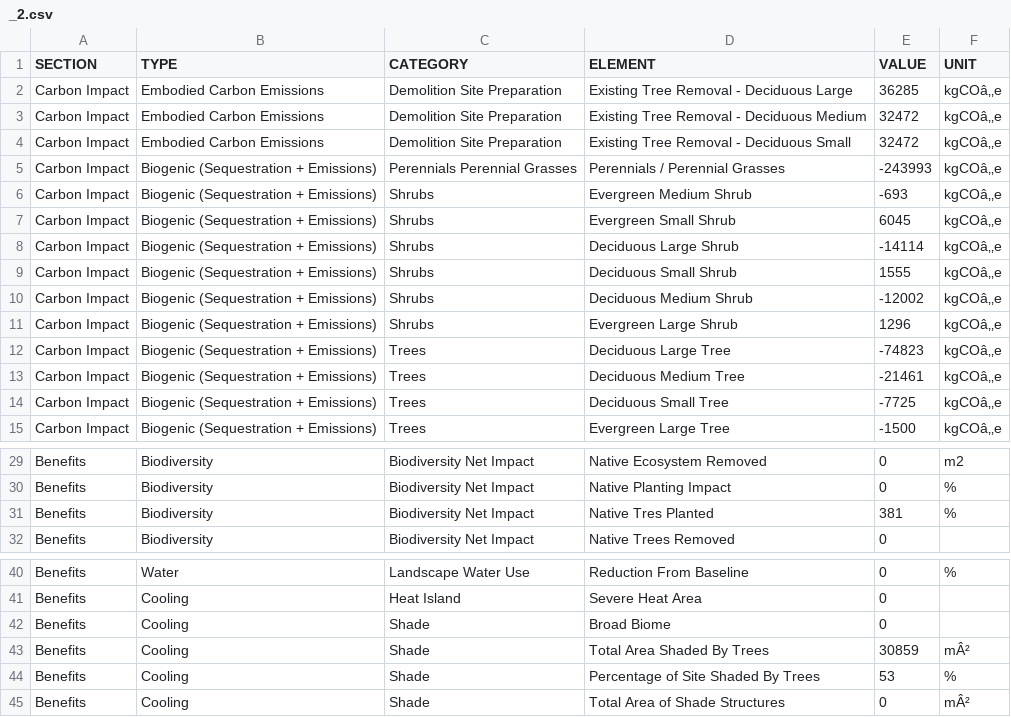
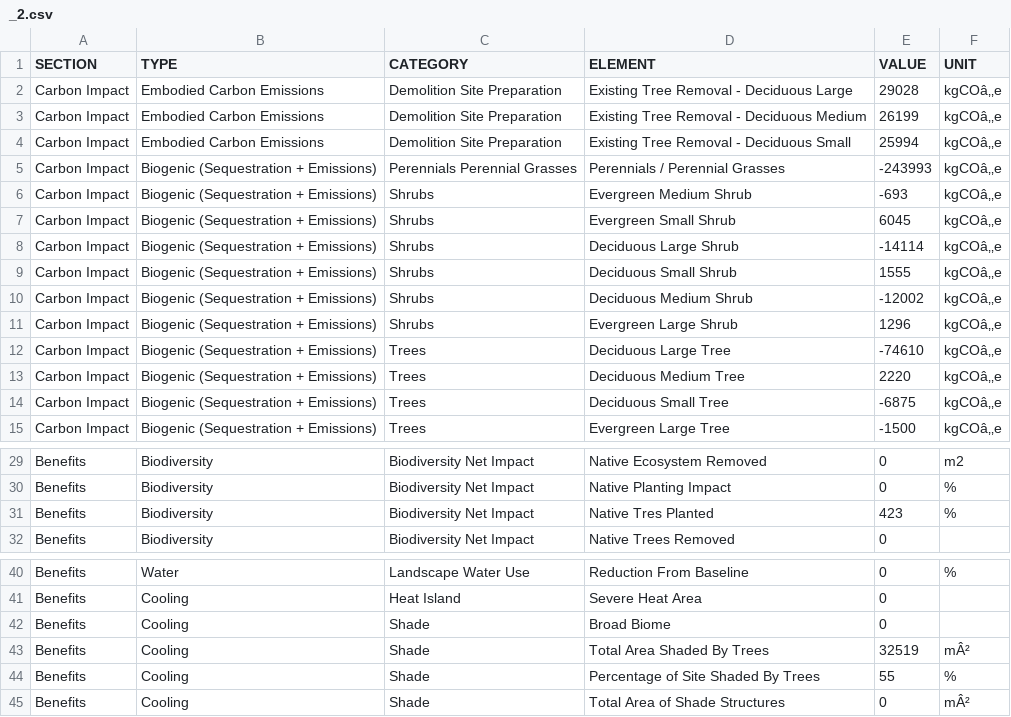
Before and after one commit to juliet29/path_extract, a CSV file: inputs/250701_CLMT_Pilot_Sprint/bpcr/exp_2/_2.csv, drawn as a sheet; only a part is shown, gaps mark what is left out.

```diff
--- a/inputs/250701_CLMT_Pilot_Sprint/bpcr/exp_2/_2.csv
+++ b/inputs/250701_CLMT_Pilot_Sprint/bpcr/exp_2/_2.csv
@@ -1,5 +1,5 @@
 SECTION,TYPE,CATEGORY,ELEMENT,VALUE,UNIT
-Carbon Impact,Embodied Carbon Emissions,Demolition Site Preparation,Existing Tree Removal - Deciduous Large,36285,kgCOâ‚‚e
-Carbon Impact,Embodied Carbon Emissions,Demolition Site Preparation,Existing Tree Removal - Deciduous Medium,32472,kgCOâ‚‚e
-Carbon Impact,Embodied Carbon Emissions,Demolition Site Preparation,Existing Tree Removal - Deciduous Small,32472,kgCOâ‚‚e
+Carbon Impact,Embodied Carbon Emissions,Demolition Site Preparation,Existing Tree Removal - Deciduous Large,29028,kgCOâ‚‚e
+Carbon Impact,Embodied Carbon Emissions,Demolition Site Preparation,Existing Tree Removal - Deciduous Medium,26199,kgCOâ‚‚e
+Carbon Impact,Embodied Carbon Emissions,Demolition Site Preparation,Existing Tree Removal - Deciduous Small,25994,kgCOâ‚‚e
 Carbon Impact,Biogenic (Sequestration + Emissions),Perennials Perennial Grasses,Perennials / Perennial Grasses,-243993,kgCOâ‚‚e
@@ -11,5 +11,5 @@ Carbon Impact,Biogenic (Sequestration + Emissions),Shrubs,Deciduous Medium Shrub
 Carbon Impact,Biogenic (Sequestration + Emissions),Shrubs,Evergreen Large Shrub,1296,kgCOâ‚‚e
-Carbon Impact,Biogenic (Sequestration + Emissions),Trees,Deciduous Large Tree,-74823,kgCOâ‚‚e
-Carbon Impact,Biogenic (Sequestration + Emissions),Trees,Deciduous Medium Tree,-21461,kgCOâ‚‚e
-Carbon Impact,Biogenic (Sequestration + Emissions),Trees,Deciduous Small Tree,-7725,kgCOâ‚‚e
+Carbon Impact,Biogenic (Sequestration + Emissions),Trees,Deciduous Large Tree,-74610,kgCOâ‚‚e
+Carbon Impact,Biogenic (Sequestration + Emissions),Trees,Deciduous Medium Tree,2220,kgCOâ‚‚e
+Carbon Impact,Biogenic (Sequestration + Emissions),Trees,Deciduous Small Tree,-6875,kgCOâ‚‚e
 Carbon Impact,Biogenic (Sequestration + Emissions),Trees,Evergreen Large Tree,-1500,kgCOâ‚‚e
@@ -30,3 +30,3 @@ Benefits,Biodiversity,Biodiversity Net Impact,Native Ecosystem Removed,0,m2
 Benefits,Biodiversity,Biodiversity Net Impact,Native Planting Impact,0,%
-Benefits,Biodiversity,Biodiversity Net Impact,Native Tres Planted,381,%
+Benefits,Biodiversity,Biodiversity Net Impact,Native Tres Planted,423,%
 Benefits,Biodiversity,Biodiversity Net Impact,Native Trees Removed,0,
@@ -42,4 +42,4 @@ Benefits,Cooling,Heat Island,Severe Heat Area,0,
 Benefits,Cooling,Shade,Broad Biome,0,
-Benefits,Cooling,Shade,Total Area Shaded By Trees,30859,mÂ²
-Benefits,Cooling,Shade,Percentage of Site Shaded By Trees,53,%
+Benefits,Cooling,Shade,Total Area Shaded By Trees,32519,mÂ²
+Benefits,Cooling,Shade,Percentage of Site Shaded By Trees,55,%
 Benefits,Cooling,Shade,Total Area of Shade Structures,0,mÂ²
```
Also changed, not shown: inputs/250701_CLMT_Pilot_Sprint/bpcr/exp_3/_2.csv, inputs/250701_CLMT_Pilot_Sprint/bpcr/projects/csv/planting_base.csv, 23 other files.
